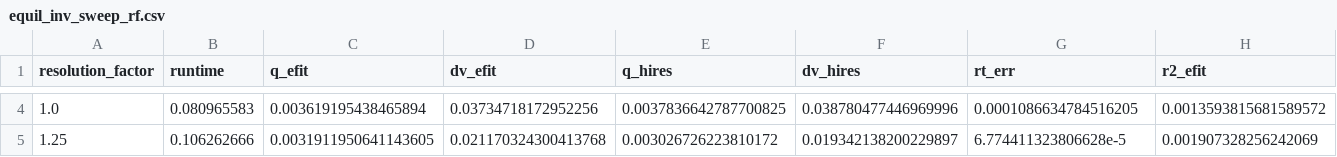
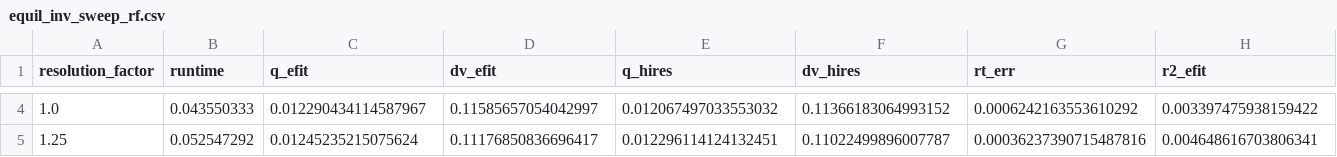
Before and after one commit to OpenFUSIONToolkit/GPEC, a CSV file: benchmarks/equil_inv_grid_sensitivity/equil_inv_sweep_rf.csv, drawn as a sheet; only a part is shown, gaps mark what is left out; the diff covers the shown part only; the diff names each change by its address in the sheet, - before the commit and + after, or states it on an @@ line.

```diff
--- a/benchmarks/equil_inv_grid_sensitivity/equil_inv_sweep_rf.csv
+++ b/benchmarks/equil_inv_grid_sensitivity/equil_inv_sweep_rf.csv
-B4 (runtime): 0.080965583
+B4 (runtime): 0.043550333
-C4 (q_efit): 0.003619195438465894
+C4 (q_efit): 0.012290434114587967
-D4 (dv_efit): 0.03734718172952256
+D4 (dv_efit): 0.11585657054042997
-E4 (q_hires): 0.0037836642787700825
+E4 (q_hires): 0.012067497033553032
-F4 (dv_hires): 0.038780477446969996
+F4 (dv_hires): 0.11366183064993152
-G4 (rt_err): 0.0001086634784516205
+G4 (rt_err): 0.0006242163553610292
-H4 (r2_efit): 0.0013593815681589572
+H4 (r2_efit): 0.003397475938159422
-B5 (runtime): 0.106262666
+B5 (runtime): 0.052547292
-C5 (q_efit): 0.0031911950641143605
+C5 (q_efit): 0.01245235215075624
-D5 (dv_efit): 0.021170324300413768
+D5 (dv_efit): 0.11176850836696417
-E5 (q_hires): 0.003026726223810172
+E5 (q_hires): 0.012296114124132451
-F5 (dv_hires): 0.019342138200229897
+F5 (dv_hires): 0.11022499896007787
-G5 (rt_err): 6.774411323806628e-5
+G5 (rt_err): 0.00036237390715487816
-H5 (r2_efit): 0.001907328256242069
+H5 (r2_efit): 0.004648616703806341
```
Also changed, not shown: 58 edited cells elsewhere in this file, benchmarks/equil_inv_grid_sensitivity/equil_inv_sweep_bz.csv, benchmarks/equil_inv_grid_sensitivity/equil_inv_sweep_refine.csv, 1 other file.
